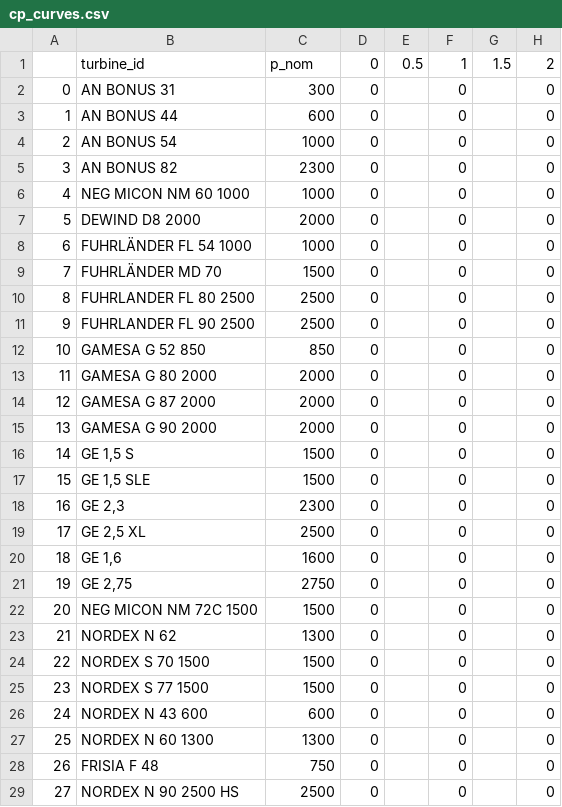
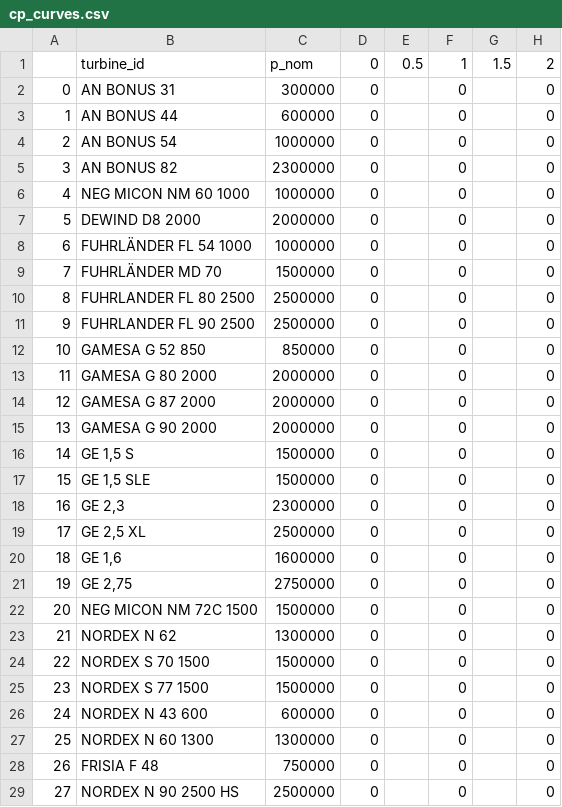
Before and after one commit to wind-python/windpowerlib, a CSV file: windpowerlib/data/cp_curves.csv, drawn as a sheet; only a part is shown; the diff covers the shown part only; the diff names each change by its address in the sheet, - before the commit and + after, or states it on an @@ line.

Commit message:
Nominal power in cp_curves.csv in W

```diff
--- a/windpowerlib/data/cp_curves.csv
+++ b/windpowerlib/data/cp_curves.csv
-C2: 300
+C2: 300000
-C3: 600
+C3: 600000
-C4: 1000
+C4: 1000000
-C5: 2300
+C5: 2300000
-C6: 1000
+C6: 1000000
-C7: 2000
+C7: 2000000
-C8: 1000
+C8: 1000000
-C9: 1500
+C9: 1500000
-C10:C11: 2500
+C10:C11: 2500000
-C12: 850
+C12: 850000
-C13:C15: 2000
+C13:C15: 2000000
-C16:C17: 1500
+C16:C17: 1500000
-C18: 2300
+C18: 2300000
-C19: 2500
+C19: 2500000
-C20: 1600
+C20: 1600000
-C21: 2750
+C21: 2750000
-C22: 1500
+C22: 1500000
-C23: 1300
+C23: 1300000
-C24:C25: 1500
+C24:C25: 1500000
-C26: 600
+C26: 600000
-C27: 1300
+C27: 1300000
-C28: 750
+C28: 750000
-C29: 2500
+C29: 2500000
```
Also changed, not shown: 63 edited cells elsewhere in this file.
